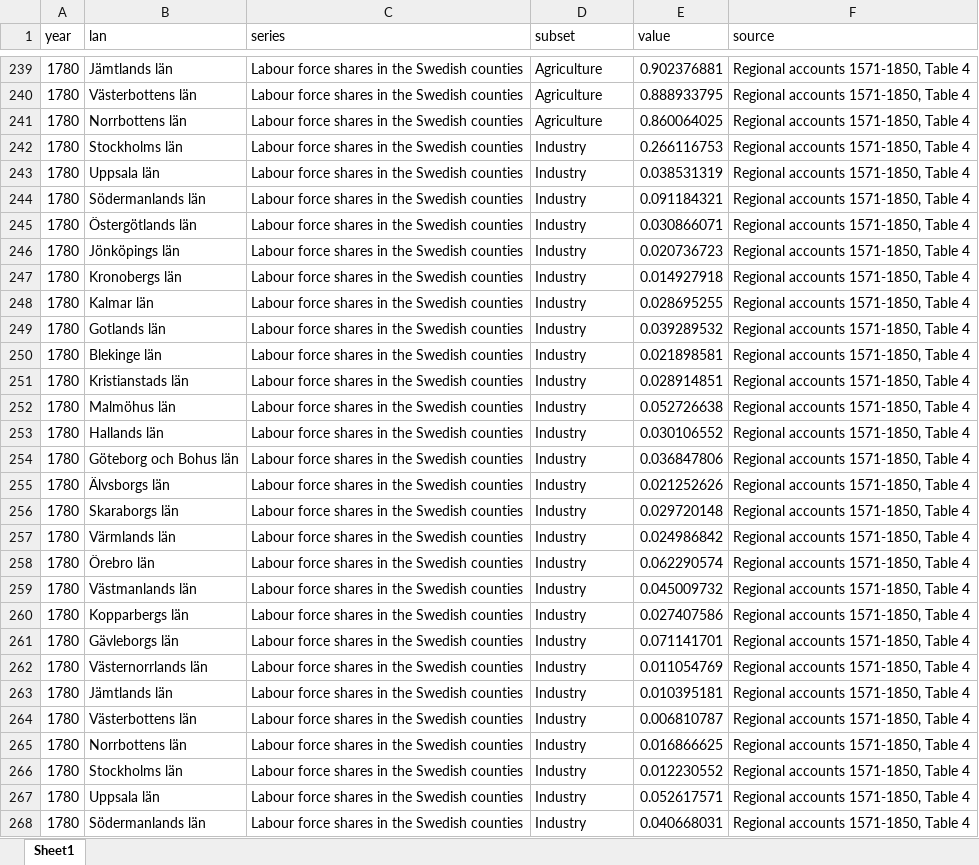
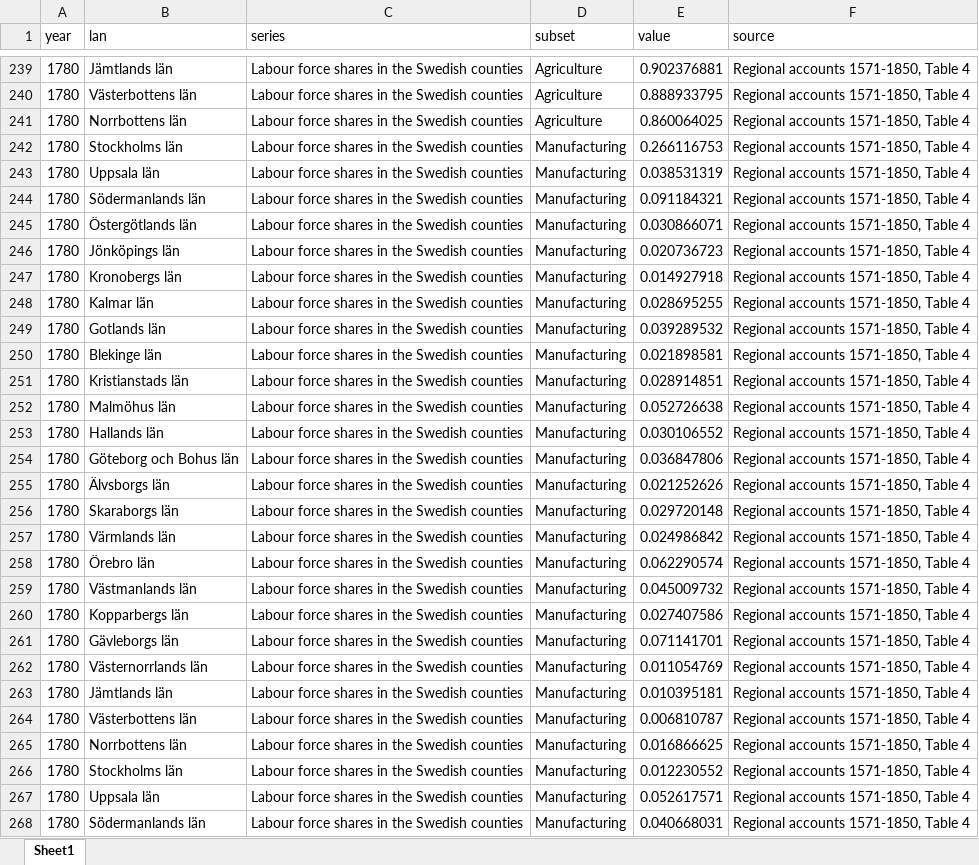
Before and after one commit to j-jayes/swedish-regional-accounts, an Excel workbook: data/regional-accounts/regional-accounts-aggregated.xlsx, sheet Sheet1, drawn as a sheet; only a part is shown, gaps mark what is left out; values as stored, in another font and other column widths than the file's, no borders; the diff covers the shown part only; the diff names each change by its address in the sheet, - before the commit and + after, or states it on an @@ line.

```diff
--- a/data/regional-accounts/regional-accounts-aggregated.xlsx (sheet Sheet1)
+++ b/data/regional-accounts/regional-accounts-aggregated.xlsx (sheet Sheet1)
-D242:D268 (subset): Industry
+D242:D268 (subset): Manufacturing
```
Also changed, not shown: 93 edited cells elsewhere in this sheet, 8 other files.
